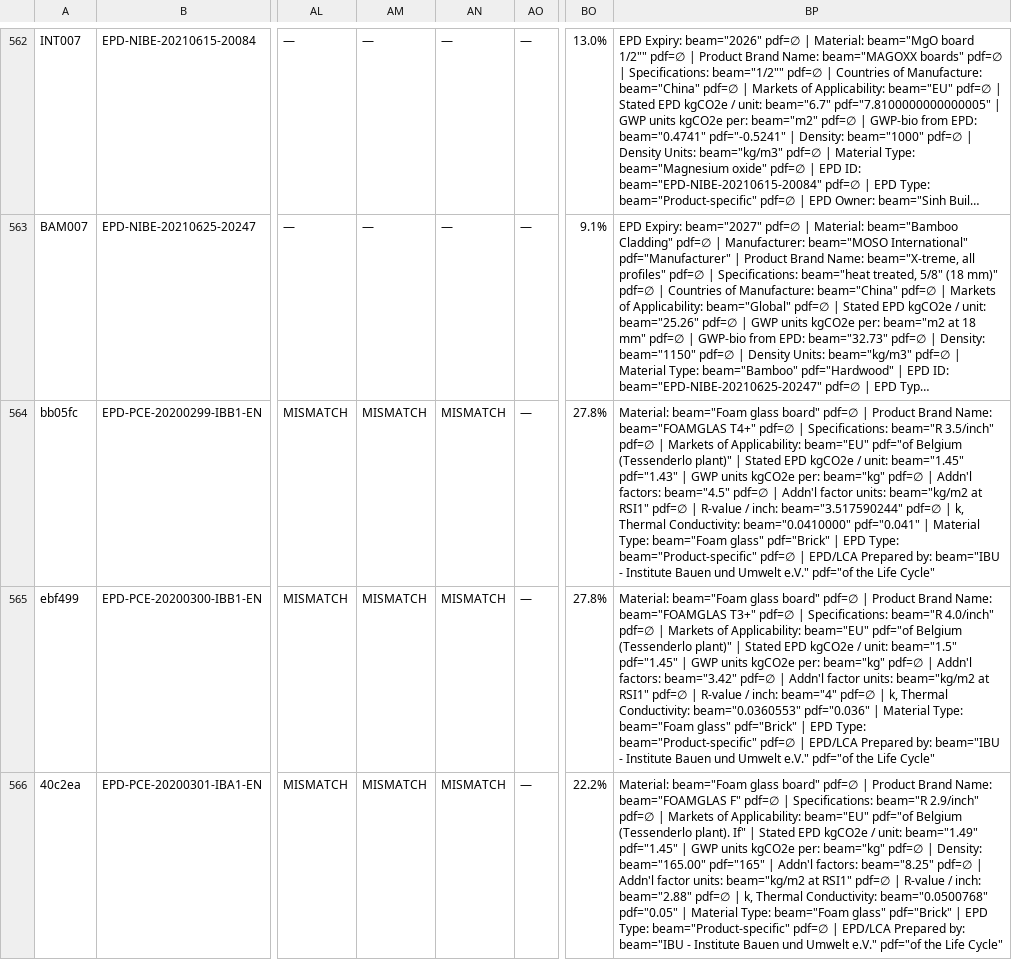
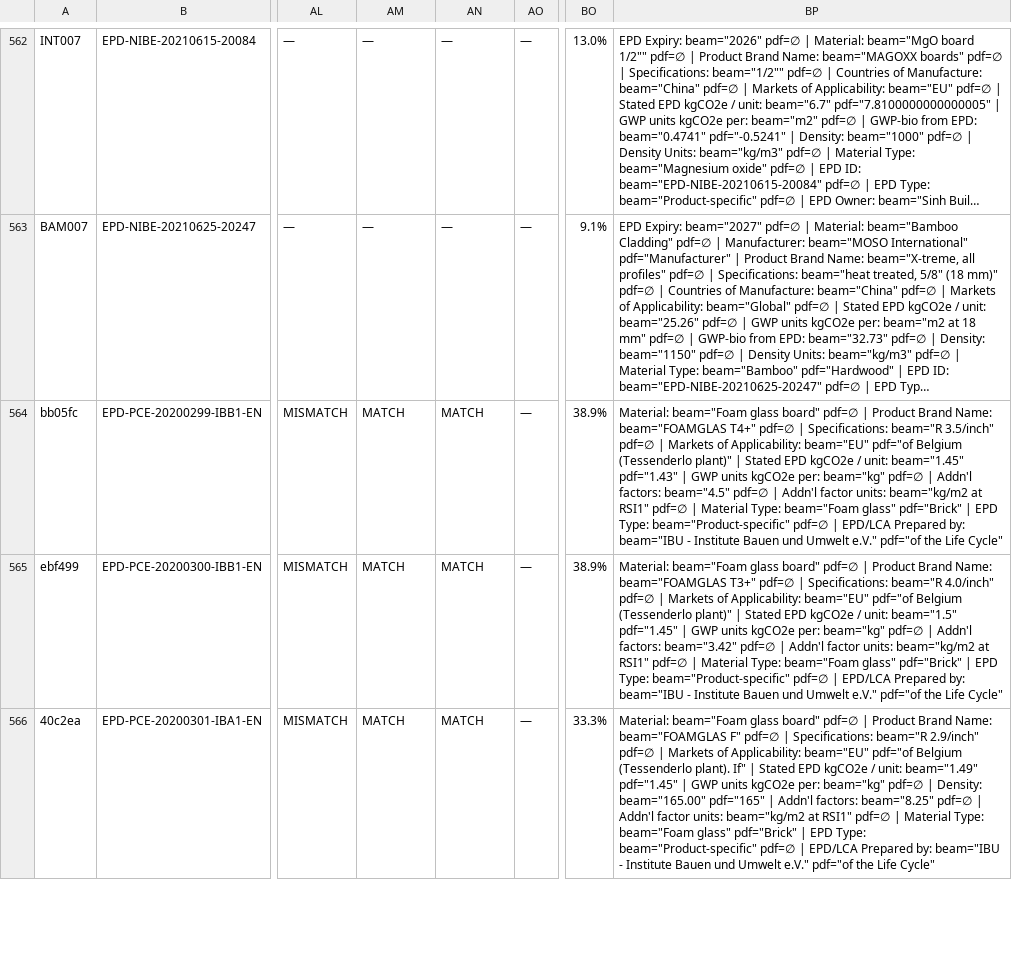
Before and after one commit to arossti/OpenBuilding, a CSV file: docs/workplans/parity-B/parity-sheet3-diff.csv, drawn as a sheet; only a part is shown, gaps mark what is left out; long unchanged cells end in …; the diff covers the shown part only; the diff names each change by its address in the sheet, - before the commit and + after, or states it on an @@ line.

```diff
--- a/docs/workplans/parity-B/parity-sheet3-diff.csv
+++ b/docs/workplans/parity-B/parity-sheet3-diff.csv
-AM564:AM566: MISMATCH
+AM564:AM566: MATCH
-AN564:AN566: MISMATCH
+AN564:AN566: MATCH
-BO564:BO565: 27.8%
+BO564:BO565: 38.9%
-BP564: …pdf=∅ | R-value / inch: beam="3.517590244" pdf=∅ | k, Thermal Conductivity: beam="0.0410000" pdf="0.041" | Material Type:…
+BP564: …pdf=∅ | Material Type:…
-BP565: …pdf=∅ | R-value / inch: beam="4" pdf=∅ | k, Thermal Conductivity: beam="0.0360553" pdf="0.036" | Material Type:…
+BP565: …pdf=∅ | Material Type:…
-BO566: 22.2%
+BO566: 33.3%
-BP566: …pdf=∅ | R-value / inch: beam="2.88" pdf=∅ | k, Thermal Conductivity: beam="0.0500768" pdf="0.05" | Material Type:…
+BP566: …pdf=∅ | Material Type:…
```
Also changed, not shown: 51 edited cells elsewhere in this file, docs/workplans/parity-B/parity-sheet2-pdf.csv, 4 other files.
